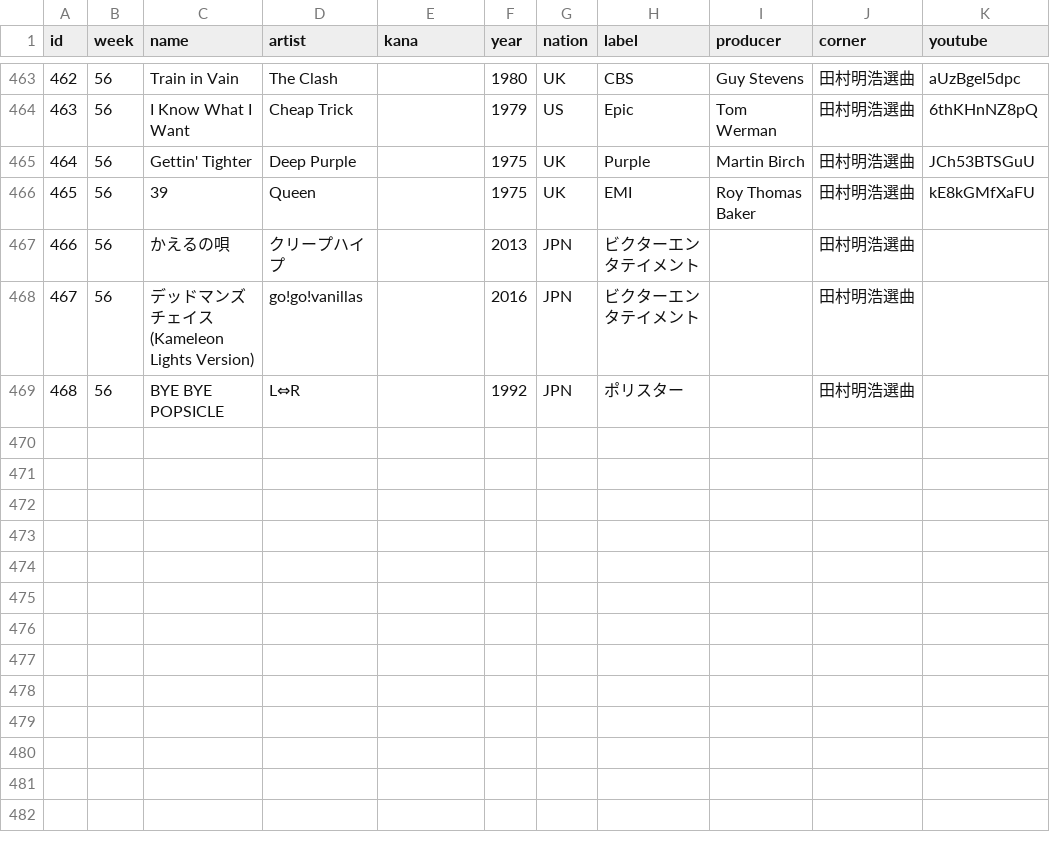
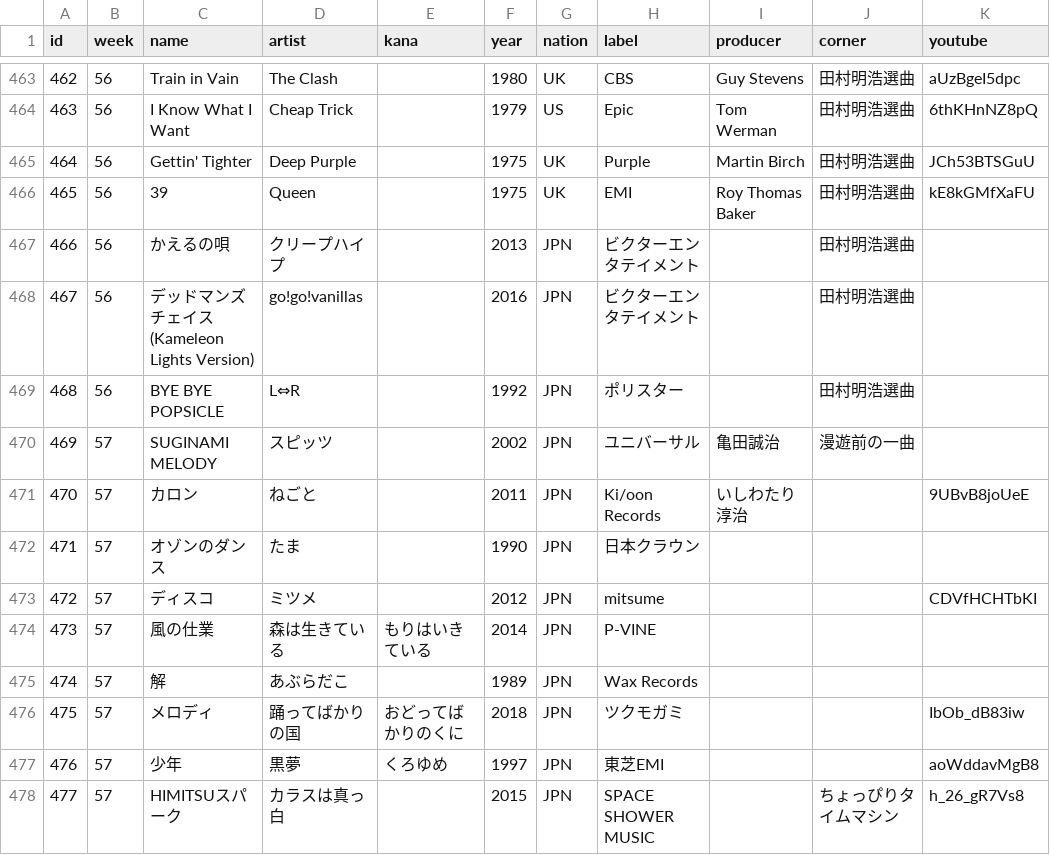
Before and after one commit to cieloazul310/rockman-survey, a CSV file: static/media/playlist-playlist.d5642661.csv (was static/media/playlist-playlist.4c7decc6.csv), drawn as a sheet; only a part is shown, gaps mark what is left out; the diff names each change by its address in the sheet, - before the commit and + after, or states it on an @@ line.

```diff
--- a/static/media/playlist-playlist.4c7decc6.csv
+++ b/static/media/playlist-playlist.d5642661.csv
+row 470: 469 | 57 | SUGINAMI MELODY | スピッツ |  | 2002 | JPN | ユニバーサル | 亀田誠治 | 漫遊前の一曲
+row 471: 470 | 57 | カロン | ねごと |  | 2011 | JPN | Ki/oon Records | いしわたり淳治 |  | 9UBvB8joUeE
+row 472: 471 | 57 | オゾンのダンス | たま |  | 1990 | JPN | 日本クラウン
+row 473: 472 | 57 | ディスコ | ミツメ |  | 2012 | JPN | mitsume |  |  | CDVfHCHTbKI
+row 474: 473 | 57 | 風の仕業 | 森は生きている | もりはいきている | 2014 | JPN | P-VINE
+row 475: 474 | 57 | 解 | あぶらだこ |  | 1989 | JPN | Wax Records
+row 476: 475 | 57 | メロディ | 踊ってばかりの国 | おどってばかりのくに | 2018 | JPN | ツクモガミ |  |  | IbOb_dB83iw
+row 477: 476 | 57 | 少年 | 黒夢 | くろゆめ | 1997 | JPN | 東芝EMI |  |  | aoWddavMgB8
+row 478: 477 | 57 | HIMITSUスパーク | カラスは真っ白 |  | 2015 | JPN | SPACE SHOWER MUSIC |  | ちょっぴりタイムマシン | h_26_gR7Vs8
```
Also changed, not shown: static/media/programs-programs.f3ea5cf6.csv, 7 other files.
